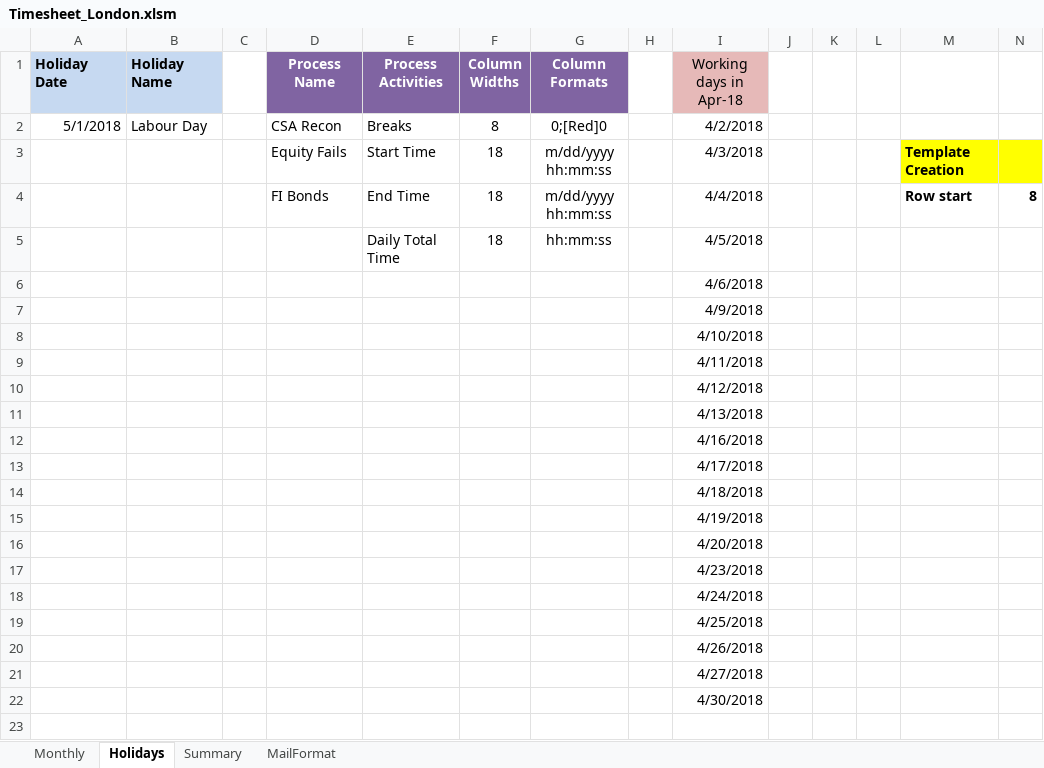
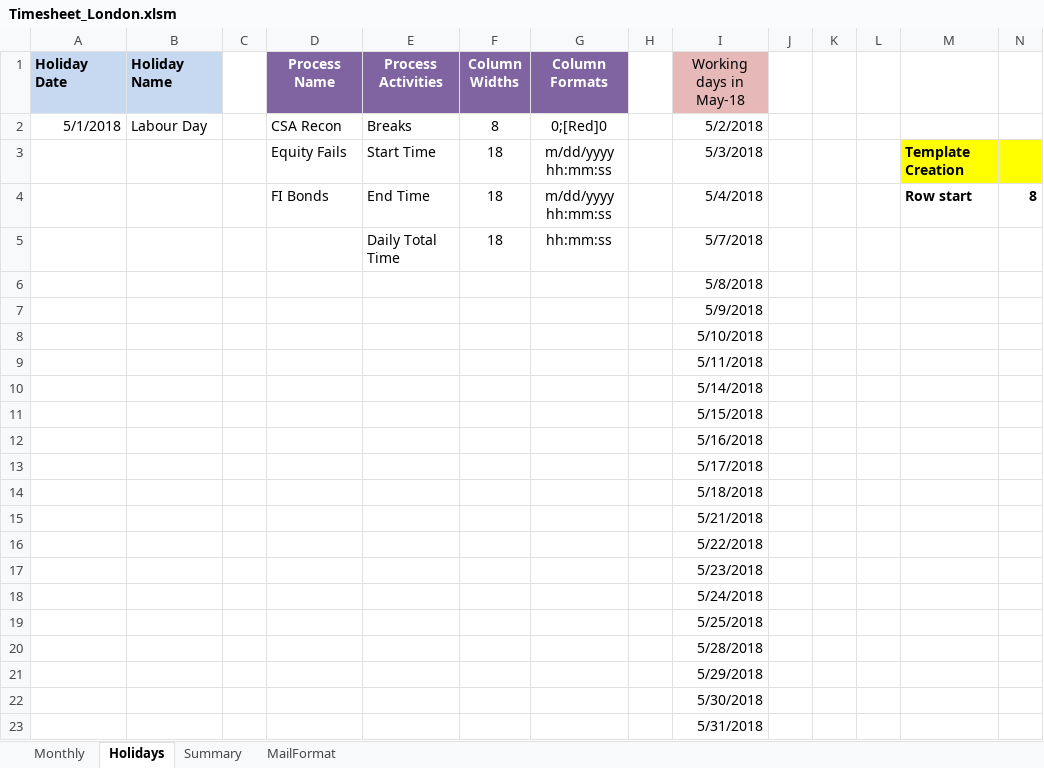
Before and after one commit to swapnilkulkarni46/casestudy, an Excel workbook: Timesheet_London.xlsm, sheet Holidays, drawn as a sheet; values as stored, in another font and other column widths than the file's, no borders; the diff names each change by its address in the sheet, - before the commit and + after, or states it on an @@ line.

```diff
--- a/Timesheet_London.xlsm (sheet Holidays)
+++ b/Timesheet_London.xlsm (sheet Holidays)
-I1: Working days in Apr-18
+I1: Working days in May-18
-I2 (Working days in May-18): 4/2/2018
+I2 (Working days in May-18): 5/2/2018
-I3 (Working days in May-18): 4/3/2018
+I3 (Working days in May-18): 5/3/2018
-I4 (Working days in May-18): 4/4/2018
+I4 (Working days in May-18): 5/4/2018
-I5 (Working days in May-18): 4/5/2018
+I5 (Working days in May-18): 5/7/2018
-I6 (Working days in May-18): 4/6/2018
+I6 (Working days in May-18): 5/8/2018
-I7 (Working days in May-18): 4/9/2018
+I7 (Working days in May-18): 5/9/2018
-I8 (Working days in May-18): 4/10/2018
+I8 (Working days in May-18): 5/10/2018
-I9 (Working days in May-18): 4/11/2018
+I9 (Working days in May-18): 5/11/2018
-I10 (Working days in May-18): 4/12/2018
+I10 (Working days in May-18): 5/14/2018
-I11 (Working days in May-18): 4/13/2018
+I11 (Working days in May-18): 5/15/2018
-I12 (Working days in May-18): 4/16/2018
+I12 (Working days in May-18): 5/16/2018
-I13 (Working days in May-18): 4/17/2018
+I13 (Working days in May-18): 5/17/2018
-I14 (Working days in May-18): 4/18/2018
+I14 (Working days in May-18): 5/18/2018
-I15 (Working days in May-18): 4/19/2018
+I15 (Working days in May-18): 5/21/2018
-I16 (Working days in May-18): 4/20/2018
+I16 (Working days in May-18): 5/22/2018
-I17 (Working days in May-18): 4/23/2018
+I17 (Working days in May-18): 5/23/2018
-I18 (Working days in May-18): 4/24/2018
+I18 (Working days in May-18): 5/24/2018
-I19 (Working days in May-18): 4/25/2018
+I19 (Working days in May-18): 5/25/2018
-I20 (Working days in May-18): 4/26/2018
+I20 (Working days in May-18): 5/28/2018
-I21 (Working days in May-18): 4/27/2018
+I21 (Working days in May-18): 5/29/2018
-I22 (Working days in May-18): 4/30/2018
+I22 (Working days in May-18): 5/30/2018
+row 23:  |  |  |  |  |  |  |  | 5/31/2018
```
Also changed, not shown: sheet Summary, sheet Monthly, sheet MailFormat, charts or pictures.
